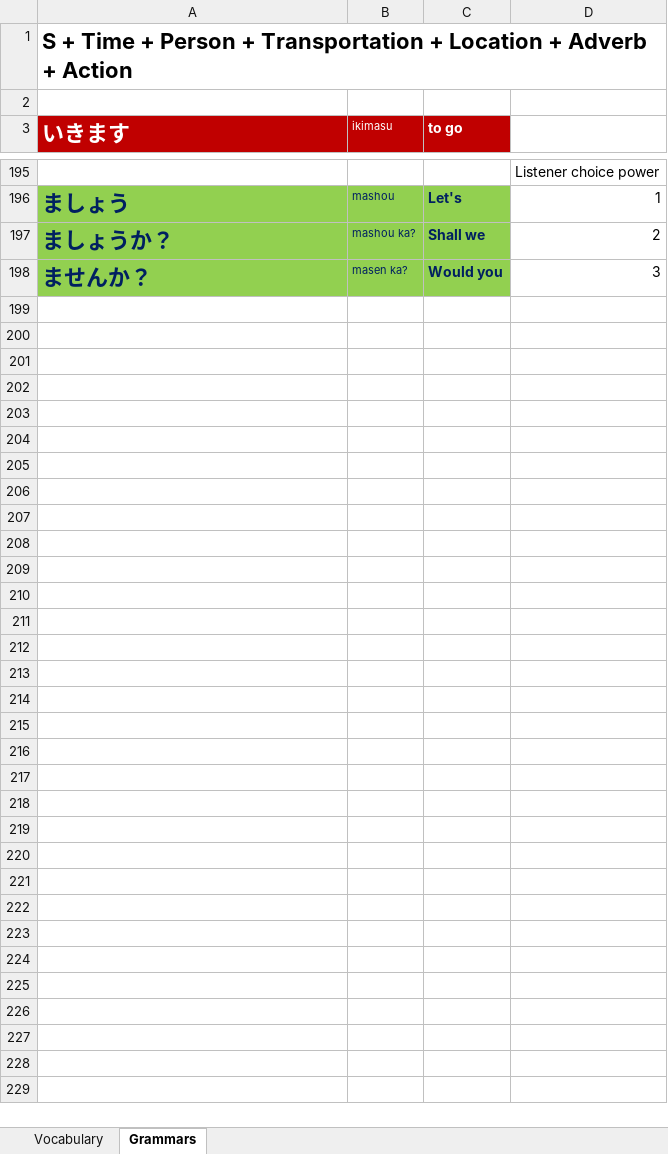
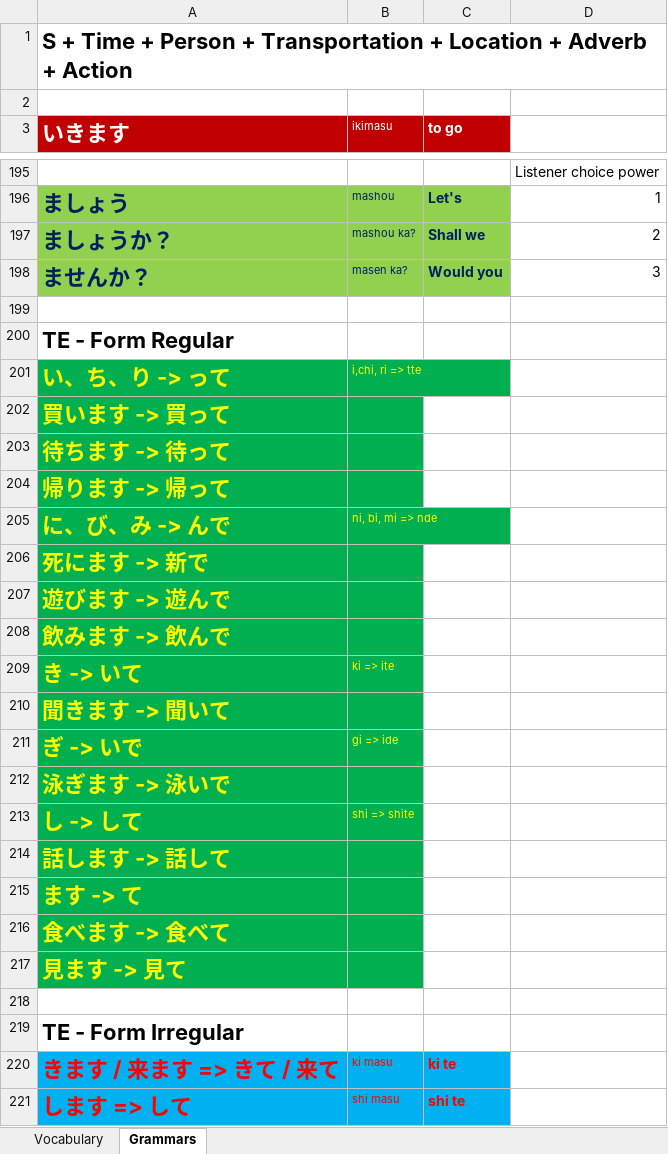
Before and after one commit to TienVNguyen/Japanese, an Excel workbook: JapanSocietyNYC.xlsx, sheet Grammars, drawn as a sheet; only a part is shown, gaps mark what is left out; values as stored, in another font and other column widths than the file's, no borders; the diff names each change by its address in the sheet, - before the commit and + after, or states it on an @@ line.

Commit message:
Update JapanSocietyNYC
- Japanese Lesson 17: Te form conjugation

```diff
--- a/JapanSocietyNYC.xlsx (sheet Grammars)
+++ b/JapanSocietyNYC.xlsx (sheet Grammars)
+row 199: (empty)
+row 200: TE - Form Regular
+row 201: い、ち、り -> って | i,chi, ri => tte
+row 202: 買います -> 買って
+row 203: 待ちます -> 待って
+row 204: 帰ります -> 帰って
+row 205: に、び、み -> んで | ni, bi, mi => nde
+row 206: 死にます -> 新で
+row 207: 遊びます -> 遊んで
+row 208: 飲みます -> 飲んで
+row 209: き -> いて | ki => ite
+row 210: 聞きます -> 聞いて
+row 211: ぎ -> いで | gi => ide
+row 212: 泳ぎます -> 泳いで
+row 213: し -> して | shi => shite
+row 214: 話します -> 話して
+row 215: ます -> て
+row 216: 食べます -> 食べて
+row 217: 見ます -> 見て
+row 218: (empty)
+row 219: TE - Form Irregular
+row 220: きます / 来ます => きて / 来て | ki masu | ki te
+row 221: します => して | shi masu | shi te
```
Also changed, not shown: sheet Vocabulary.
